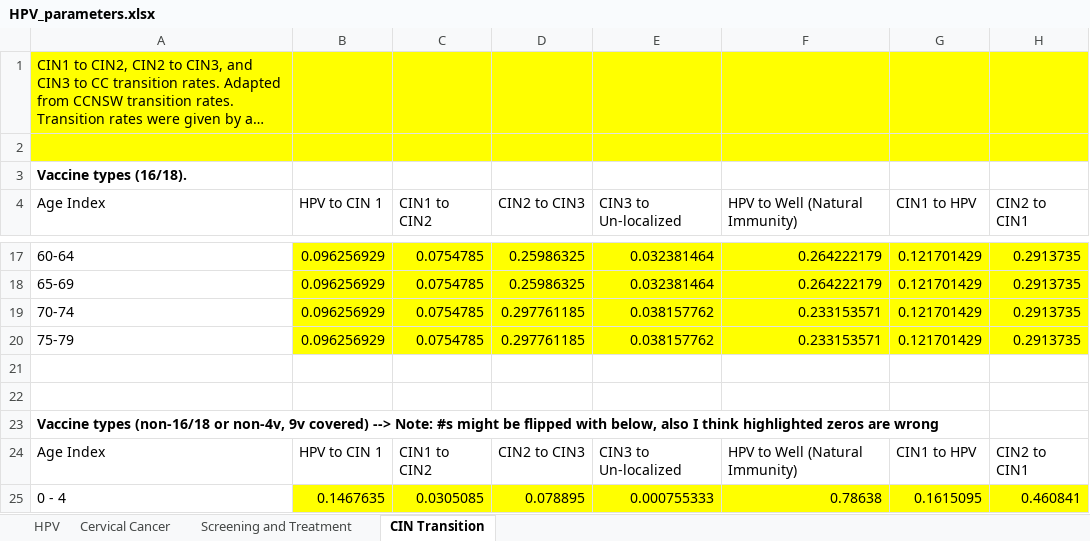
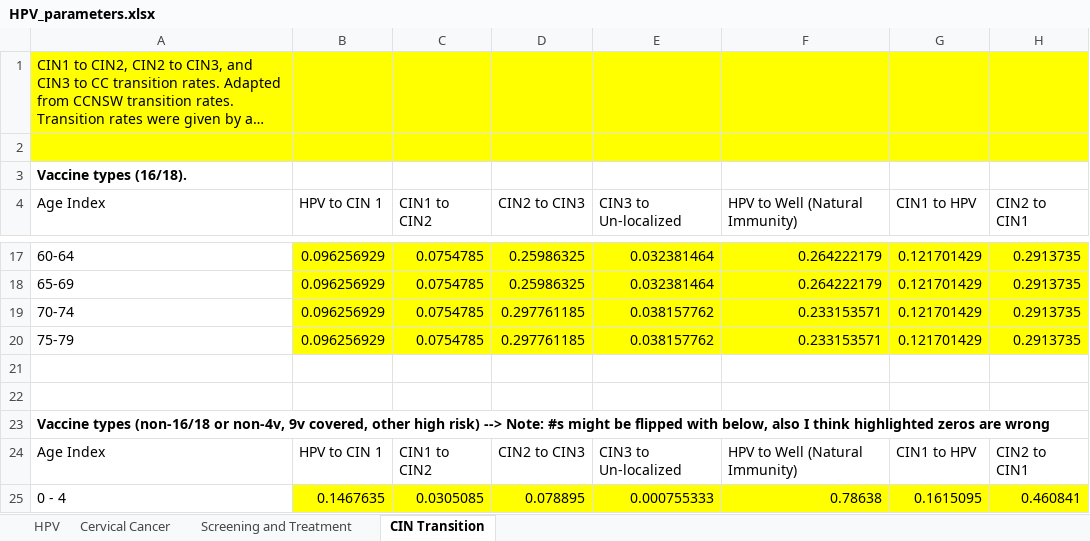
Before and after one commit to ICRC-Models/HHCoM, an Excel workbook: Config/HPV_parameters.xlsx, sheet CIN Transition, drawn as a sheet; only a part is shown, gaps mark what is left out; long unchanged cells end in …; values as stored, in another font and other column widths than the file's, no borders; the diff names each change by its address in the sheet, - before the commit and + after, or states it on an @@ line.

```diff
--- a/Config/HPV_parameters.xlsx (sheet CIN Transition)
+++ b/Config/HPV_parameters.xlsx (sheet CIN Transition)
-A23 (Age Index): …non-4v, 9v covered) --> Note:…
+A23 (Age Index): …non-4v, 9v covered, other high risk) --> Note:…
```
Also changed, not shown: Config/Calibration_targets.xlsx.
